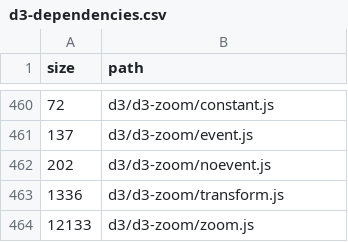
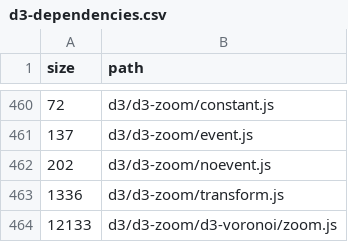
Before and after one commit to cistelsa/DataGraphCV, a CSV file: datasets/d3-dependencies.csv, drawn as a sheet; only a part is shown, gaps mark what is left out.

Commit message:
Update d3-dependencies.csv

```diff
--- a/datasets/d3-dependencies.csv
+++ b/datasets/d3-dependencies.csv
@@ -463,2 +463,2 @@ size,path
 1336,d3/d3-zoom/transform.js
-12133,d3/d3-zoom/zoom.js
+12133,d3/d3-zoom/d3-voronoi/zoom.js
```
